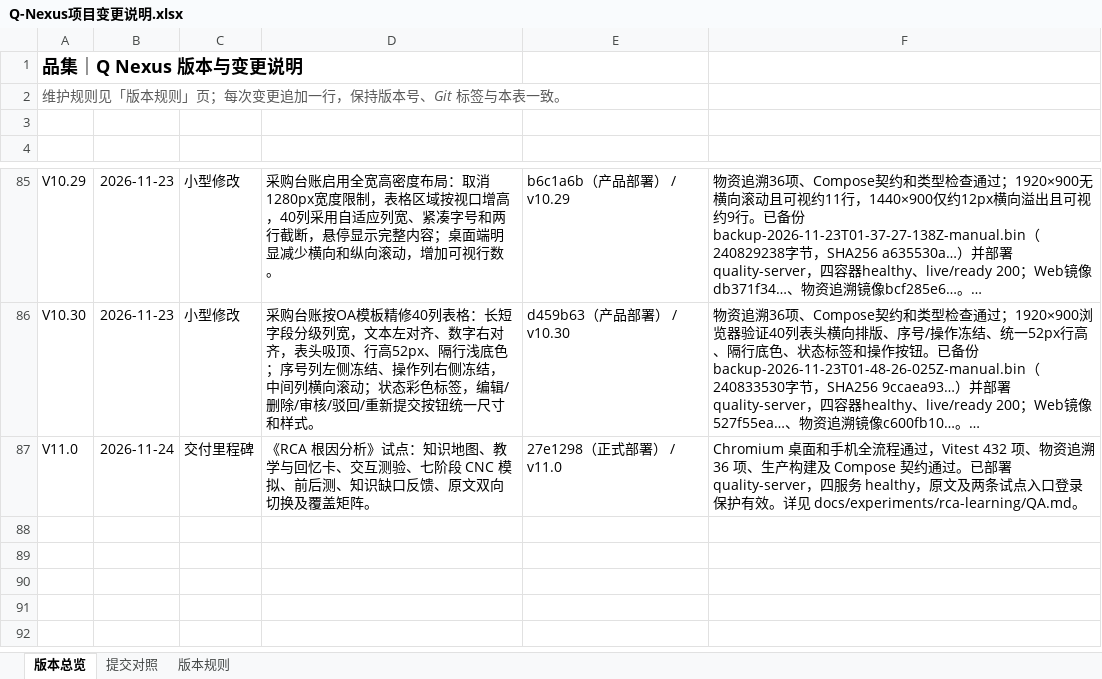
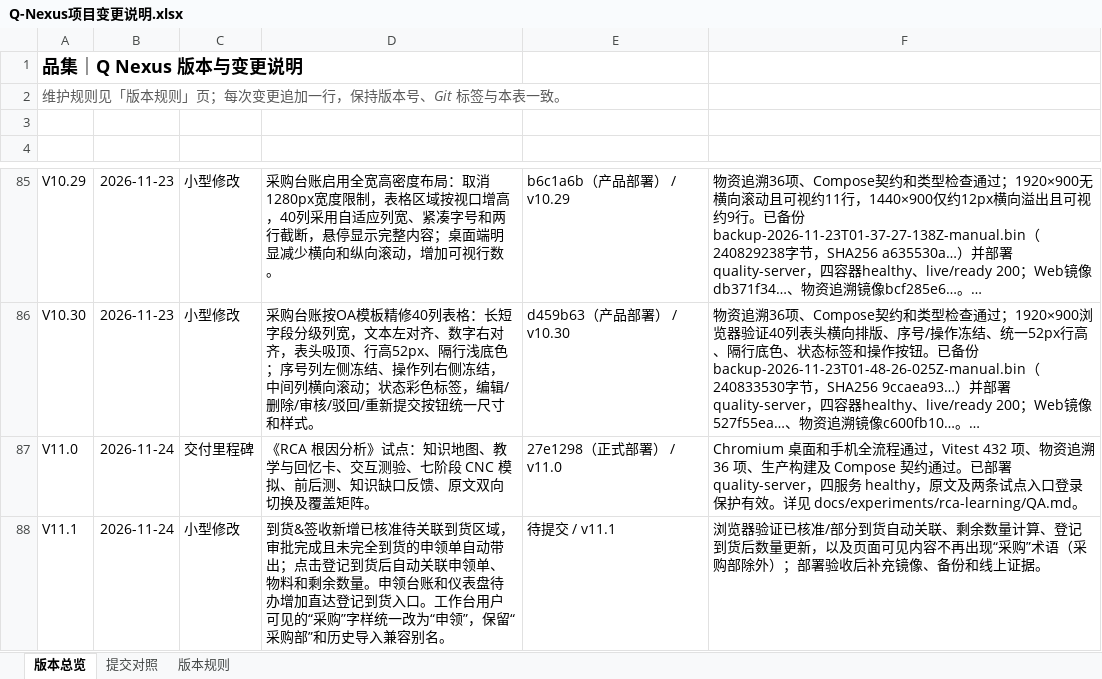
Before and after one commit to profundity-max/quality-homepage, an Excel workbook: Q-Nexus项目变更说明.xlsx, sheet 版本总览, drawn as a sheet; only a part is shown, gaps mark what is left out; long unchanged cells end in …; values as stored, in another font and other column widths than the file's, no borders; the diff names each change by its address in the sheet, - before the commit and + after, or states it on an @@ line.

```diff
--- a/Q-Nexus项目变更说明.xlsx (sheet 版本总览)
+++ b/Q-Nexus项目变更说明.xlsx (sheet 版本总览)
+row 88: V11.1 | 2026-11-24 | 小型修改 | 到货&签收新增已核准待关联到货区域，审批完成且未完全到货的申领单自动带出；点击登记到货后自动关联申领单、物料和剩余数量。申领台账和仪表盘待办增加直达登记到货入口。工作台用户可见的“采购”字样统一改为“申领”，保留“采购部”和历史导入兼容别名。 | 待提交 / v11.1 | 浏览器验证已核准/部分到货自动关联、剩余数量计算、登记到货后数量更新，以及页面可见内容不再出现“采购”术语（采购部除外）；部署验收后补充镜像、备份和线上证据。
```
Also changed, not shown: sheet 提交对照, 11 other files.
